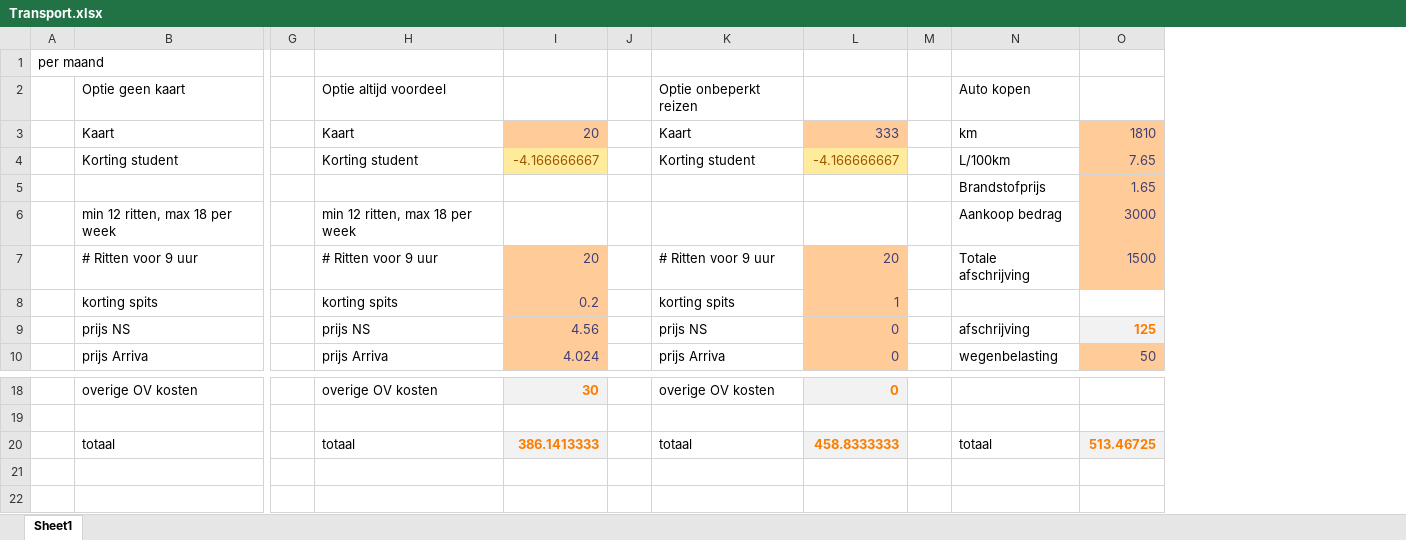
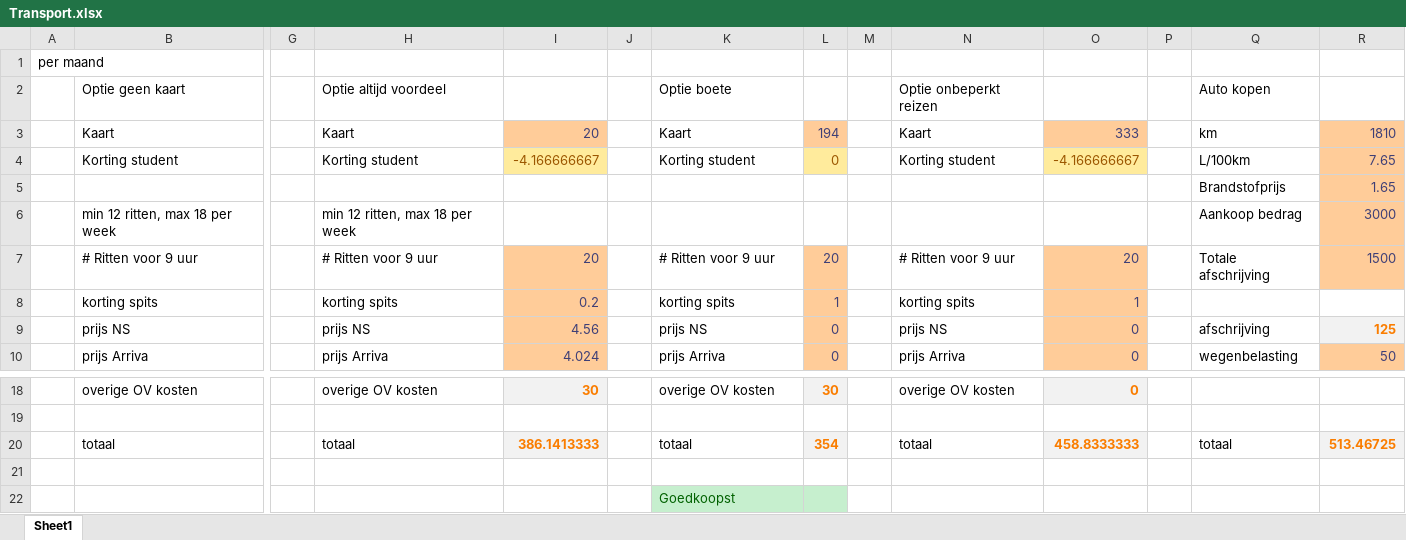
Before and after one commit to IWever/thesis, an Excel workbook: General/Ingmar/Transport.xlsx, sheet Sheet1, drawn as a sheet; only a part is shown, gaps mark what is left out; values as stored, in another font and other column widths than the file's, no borders; rows hold the shown columns only; the diff names each change by its address in the sheet, - before the commit and + after, or states it on an @@ line.

```diff
--- a/General/Ingmar/Transport.xlsx (sheet Sheet1)
+++ b/General/Ingmar/Transport.xlsx (sheet Sheet1)
+column L, rows 3-10: 194 | 0 |  |  | 20 | 1 | 0 | 0; rows 18-20: 30 |  | 354
+column M, empty
+column N, rows 2-10: Optie onbeperkt reizen | Kaart | Korting student |  |  | # Ritten voor 9 uur | korting spits | prijs NS | prijs Arriva; rows 18-20: overige OV kosten |  | totaal
-K2: Optie onbeperkt reizen
+K2: Optie boete
+row 21: (empty)
+row 22:  |  |  |  |  |  | Goedkoopst
```
Also changed, not shown: formulas that keep their value, 7 other files.
